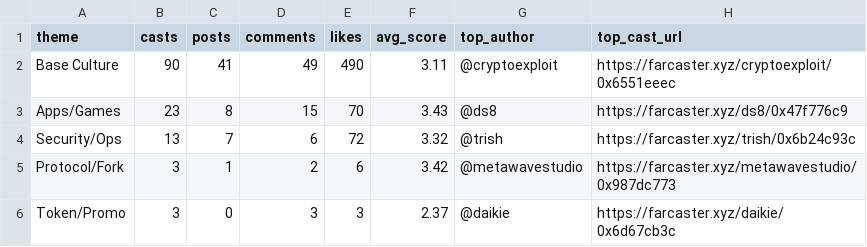
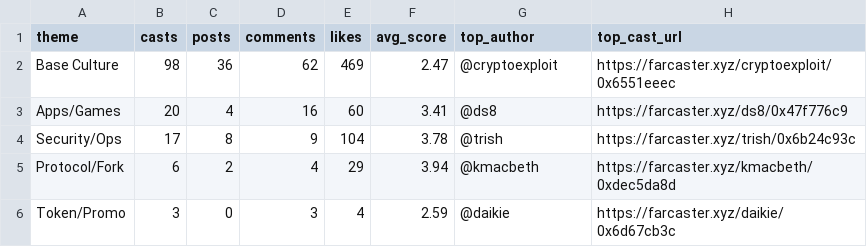
Before and after one commit to ael-dev3/Clawberto-Farcaster-Context, a CSV file: generated/theme_summary.csv, drawn as a sheet.

```diff
--- a/generated/theme_summary.csv
+++ b/generated/theme_summary.csv
@@ -1,6 +1,6 @@
 theme,casts,posts,comments,likes,avg_score,top_author,top_cast_url
-Base Culture,90,41,49,490,3.11,@cryptoexploit,https://farcaster.xyz/cryptoexploit/0x6551eeec
-Apps/Games,23,8,15,70,3.43,@ds8,https://farcaster.xyz/ds8/0x47f776c9
-Security/Ops,13,7,6,72,3.32,@trish,https://farcaster.xyz/trish/0x6b24c93c
-Protocol/Fork,3,1,2,6,3.42,@metawavestudio,https://farcaster.xyz/metawavestudio/0x987dc773
-Token/Promo,3,0,3,3,2.37,@daikie,https://farcaster.xyz/daikie/0x6d67cb3c
+Base Culture,98,36,62,469,2.47,@cryptoexploit,https://farcaster.xyz/cryptoexploit/0x6551eeec
+Apps/Games,20,4,16,60,3.41,@ds8,https://farcaster.xyz/ds8/0x47f776c9
+Security/Ops,17,8,9,104,3.78,@trish,https://farcaster.xyz/trish/0x6b24c93c
+Protocol/Fork,6,2,4,29,3.94,@kmacbeth,https://farcaster.xyz/kmacbeth/0xdec5da8d
+Token/Promo,3,0,3,4,2.59,@daikie,https://farcaster.xyz/daikie/0x6d67cb3c
```
Also changed, not shown: generated/authors.csv, generated/manifest.csv, 20 other files.
